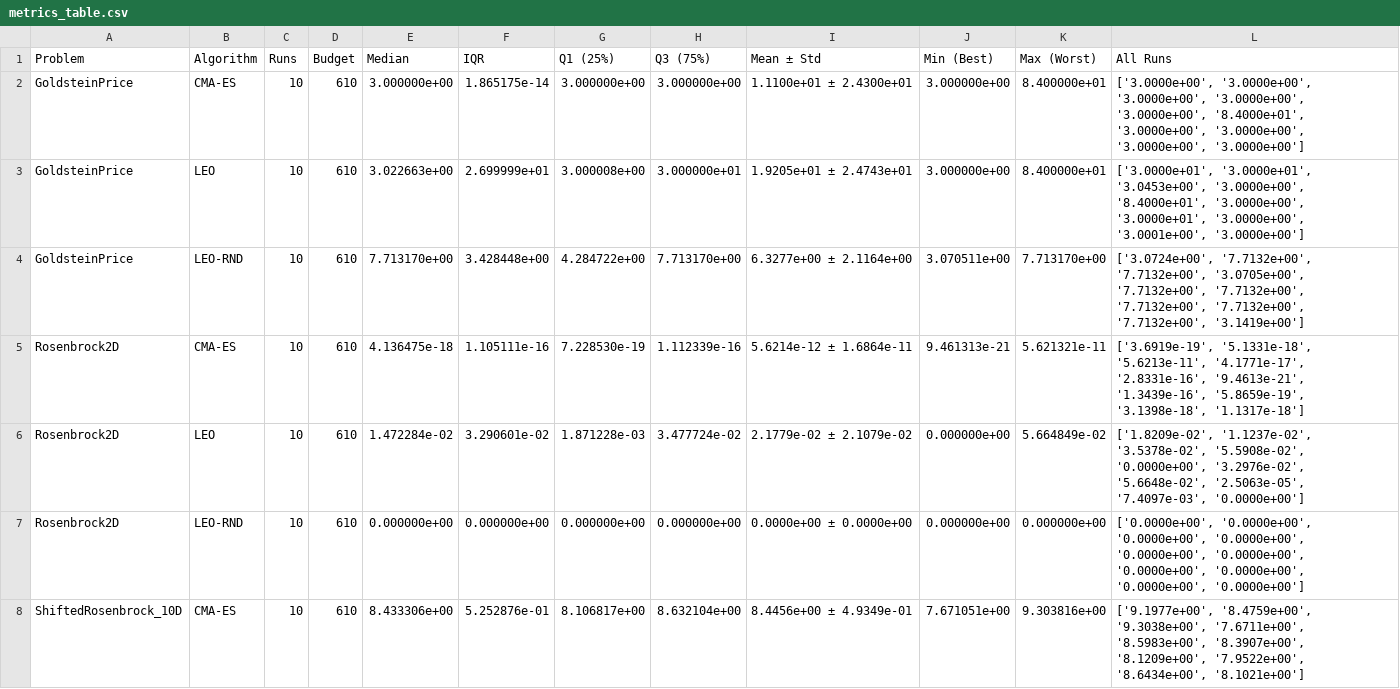
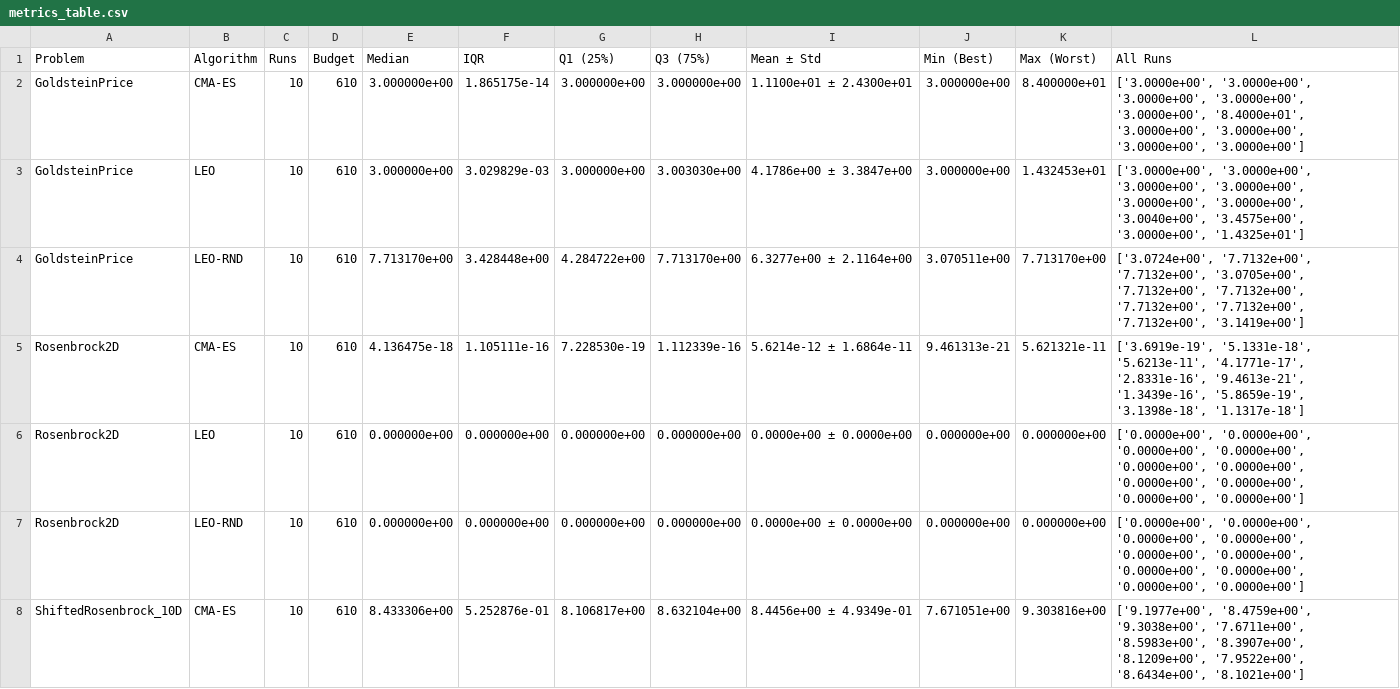
Before and after one commit to hhgzeng/LEO, a CSV file: experiments/comparison/metrics_table.csv, drawn as a sheet; only a part is shown; the diff covers the shown part only.

Commit message:
Enhance benchmark comparison reports and performance metrics
- Updated metrics_table.md with revised results for LEO and Rosenbrock2D algorithms, reflecting improved median and IQR values.
- Implemented generate_markdown_report function in run_comparison.py to create a comprehensive Markdown report summarizing benchmark comparisons, including algorithm mechanisms and performance analysis.
- Adjusted time_cost_table.csv and time_cost_table.md to reflect accurate timing data for LEO and ShiftedRosenbrock_10D algorithms, ensuring consistency across reports.
- Revised stagnation_report.md to include detailed findings on the effectiveness of the stagnation-triggered LLM calling mechanism, emphasizing cost reduction and optimization performance.

```diff
--- a/experiments/comparison/metrics_table.csv
+++ b/experiments/comparison/metrics_table.csv
@@ -2,6 +2,6 @@ Problem,Algorithm,Runs,Budget,Median,IQR,Q1 (25%),Q3 (75%),Mean ± Std,Min (Best
 GoldsteinPrice,CMA-ES,10,610,3.000000e+00,1.865175e-14,3.000000e+00,3.000000e+00,1.1100e+01 ± 2.4300e+01,3.000000e+00,8.400000e+01,"['3.0000e+00', '3.0000e+00', '3.0000e+00', '3.0000e+00', '3.0000e+00', '8.4000e+01', '3.0000e+00', '3.0000e+00', '3.0000e+00', '3.0000e+00']"
-GoldsteinPrice,LEO,10,610,3.022663e+00,2.699999e+01,3.000008e+00,3.000000e+01,1.9205e+01 ± 2.4743e+01,3.000000e+00,8.400000e+01,"['3.0000e+01', '3.0000e+01', '3.0453e+00', '3.0000e+00', '8.4000e+01', '3.0000e+00', '3.0000e+01', '3.0000e+00', '3.0001e+00', '3.0000e+00']"
+GoldsteinPrice,LEO,10,610,3.000000e+00,3.029829e-03,3.000000e+00,3.003030e+00,4.1786e+00 ± 3.3847e+00,3.000000e+00,1.432453e+01,"['3.0000e+00', '3.0000e+00', '3.0000e+00', '3.0000e+00', '3.0000e+00', '3.0000e+00', '3.0040e+00', '3.4575e+00', '3.0000e+00', '1.4325e+01']"
 GoldsteinPrice,LEO-RND,10,610,7.713170e+00,3.428448e+00,4.284722e+00,7.713170e+00,6.3277e+00 ± 2.1164e+00,3.070511e+00,7.713170e+00,"['3.0724e+00', '7.7132e+00', '7.7132e+00', '3.0705e+00', '7.7132e+00', '7.7132e+00', '7.7132e+00', '7.7132e+00', '7.7132e+00', '3.1419e+00']"
 Rosenbrock2D,CMA-ES,10,610,4.136475e-18,1.105111e-16,7.228530e-19,1.112339e-16,5.6214e-12 ± 1.6864e-11,9.461313e-21,5.621321e-11,"['3.6919e-19', '5.1331e-18', '5.6213e-11', '4.1771e-17', '2.8331e-16', '9.4613e-21', '1.3439e-16', '5.8659e-19', '3.1398e-18', '1.1317e-18']"
-Rosenbrock2D,LEO,10,610,1.472284e-02,3.290601e-02,1.871228e-03,3.477724e-02,2.1779e-02 ± 2.1079e-02,0.000000e+00,5.664849e-02,"['1.8209e-02', '1.1237e-02', '3.5378e-02', '5.5908e-02', '0.0000e+00', '3.2976e-02', '5.6648e-02', '2.5063e-05', '7.4097e-03', '0.0000e+00']"
+Rosenbrock2D,LEO,10,610,0.000000e+00,0.000000e+00,0.000000e+00,0.000000e+00,0.0000e+00 ± 0.0000e+00,0.000000e+00,0.000000e+00,"['0.0000e+00', '0.0000e+00', '0.0000e+00', '0.0000e+00', '0.0000e+00', '0.0000e+00', '0.0000e+00', '0.0000e+00', '0.0000e+00', '0.0000e+00']"
 Rosenbrock2D,LEO-RND,10,610,0.000000e+00,0.000000e+00,0.000000e+00,0.000000e+00,0.0000e+00 ± 0.0000e+00,0.000000e+00,0.000000e+00,"['0.0000e+00', '0.0000e+00', '0.0000e+00', '0.0000e+00', '0.0000e+00', '0.0000e+00', '0.0000e+00', '0.0000e+00', '0.0000e+00', '0.0000e+00']"
```
Also changed, not shown: 8 edited cells elsewhere in this file, experiments/ablation/metrics_table.csv, experiments/ablation/time_cost_table.csv, 21 other files.
